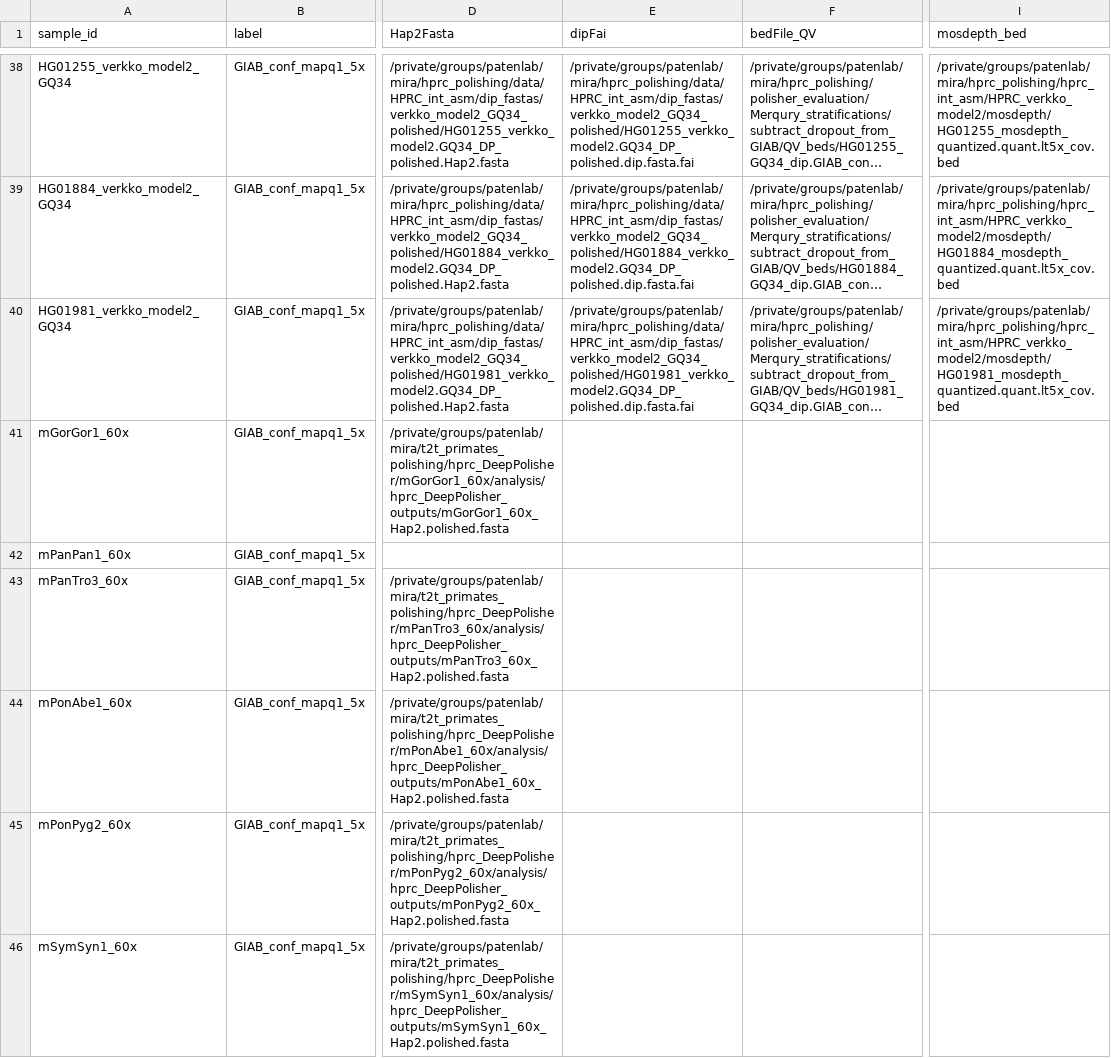
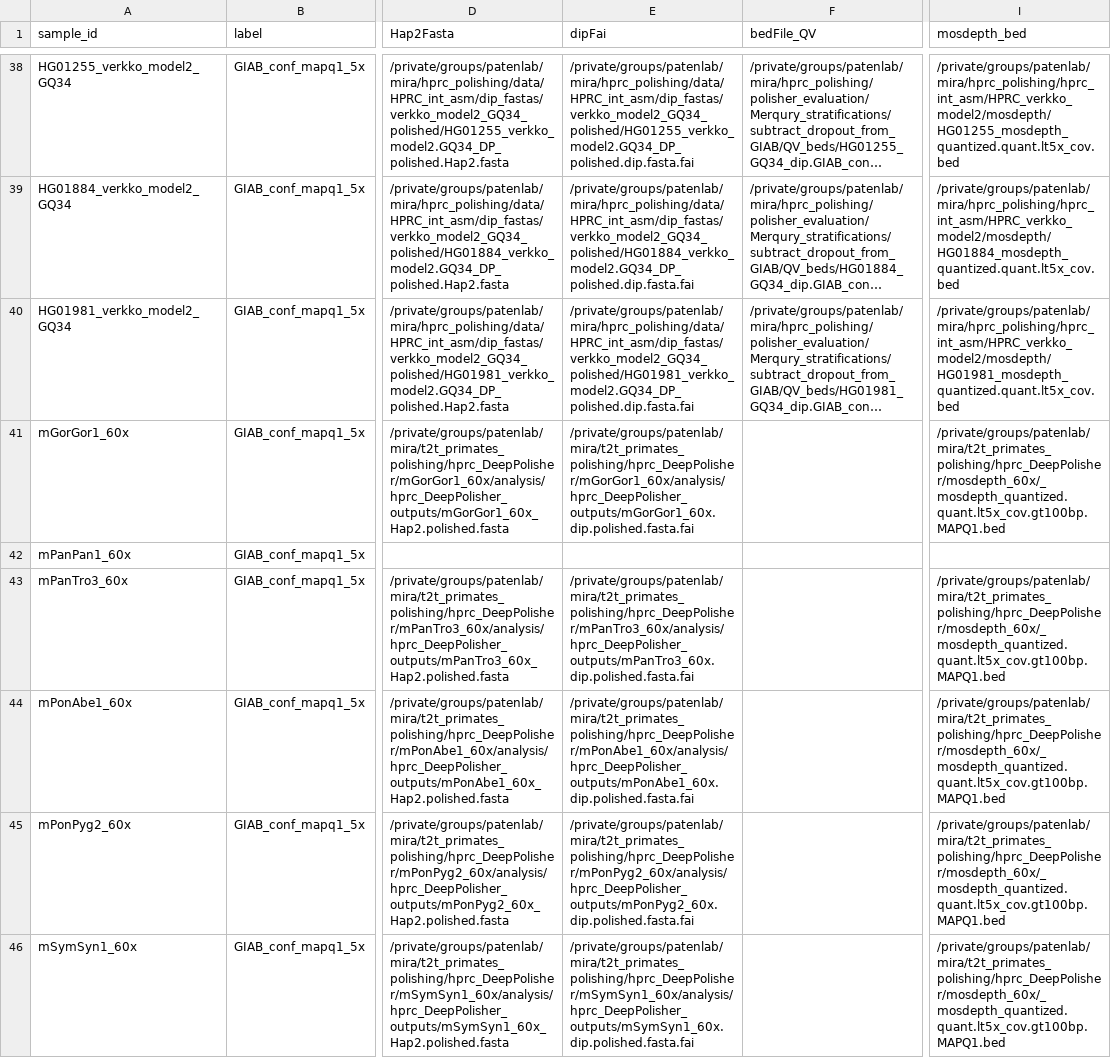
Before and after one commit to miramastoras/phoenix_batch_submissions, a CSV file: polishing/align_asm_project_blocks/DP_manuscript_merqury_stratifications/Merqury_stratifications.csv, drawn as a sheet; only a part is shown, gaps mark what is left out; long unchanged cells end in …; the diff covers the shown part only; the diff names each change by its address in the sheet, - before the commit and + after, or states it on an @@ line.

Commit message:
HPRC verkko raw

```diff
--- a/polishing/align_asm_project_blocks/DP_manuscript_merqury_stratifications/Merqury_stratifications.csv
+++ b/polishing/align_asm_project_blocks/DP_manuscript_merqury_stratifications/Merqury_stratifications.csv
-E41 (dipFai): (empty)
+E41 (dipFai): /private/groups/patenlab/mira/t2t_primates_polishing/hprc_DeepPolisher/mGorGor1_60x/analysis/hprc_DeepPolisher_outputs/mGorGor1_60x.dip.polished.fasta.fai
-I41 (mosdepth_bed): (empty)
+I41 (mosdepth_bed): /private/groups/patenlab/mira/t2t_primates_polishing/hprc_DeepPolisher/mosdepth_60x/_mosdepth_quantized.quant.lt5x_cov.gt100bp.MAPQ1.bed
-E43 (dipFai): (empty)
+E43 (dipFai): /private/groups/patenlab/mira/t2t_primates_polishing/hprc_DeepPolisher/mPanTro3_60x/analysis/hprc_DeepPolisher_outputs/mPanTro3_60x.dip.polished.fasta.fai
-I43:I46 (mosdepth_bed): (empty)
+I43:I46 (mosdepth_bed): /private/groups/patenlab/mira/t2t_primates_polishing/hprc_DeepPolisher/mosdepth_60x/_mosdepth_quantized.quant.lt5x_cov.gt100bp.MAPQ1.bed
-E44 (dipFai): (empty)
+E44 (dipFai): /private/groups/patenlab/mira/t2t_primates_polishing/hprc_DeepPolisher/mPonAbe1_60x/analysis/hprc_DeepPolisher_outputs/mPonAbe1_60x.dip.polished.fasta.fai
-E45 (dipFai): (empty)
+E45 (dipFai): /private/groups/patenlab/mira/t2t_primates_polishing/hprc_DeepPolisher/mPonPyg2_60x/analysis/hprc_DeepPolisher_outputs/mPonPyg2_60x.dip.polished.fasta.fai
-E46 (dipFai): (empty)
+E46 (dipFai): /private/groups/patenlab/mira/t2t_primates_polishing/hprc_DeepPolisher/mSymSyn1_60x/analysis/hprc_DeepPolisher_outputs/mSymSyn1_60x.dip.polished.fasta.fai
```
Also changed, not shown: 5 added rows elsewhere in this file, 5 other files.
